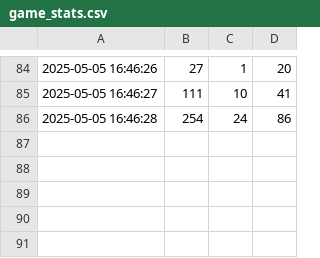
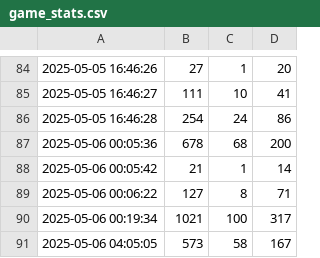
Before and after one commit to Jawad-hussain-kalwar/BlockHarness, a CSV file: data/game_stats.csv, drawn as a sheet; only a part is shown, gaps mark what is left out; the diff names each change by its address in the sheet, - before the commit and + after, or states it on an @@ line.

```diff
--- a/data/game_stats.csv
+++ b/data/game_stats.csv
+row 87: 2025-05-06 00:05:36 | 678 | 68 | 200
+row 88: 2025-05-06 00:05:42 | 21 | 1 | 14
+row 89: 2025-05-06 00:06:22 | 127 | 8 | 71
+row 90: 2025-05-06 00:19:34 | 1021 | 100 | 317
+row 91: 2025-05-06 04:05:05 | 573 | 58 | 167
```
Also changed, not shown: 39 other files.
